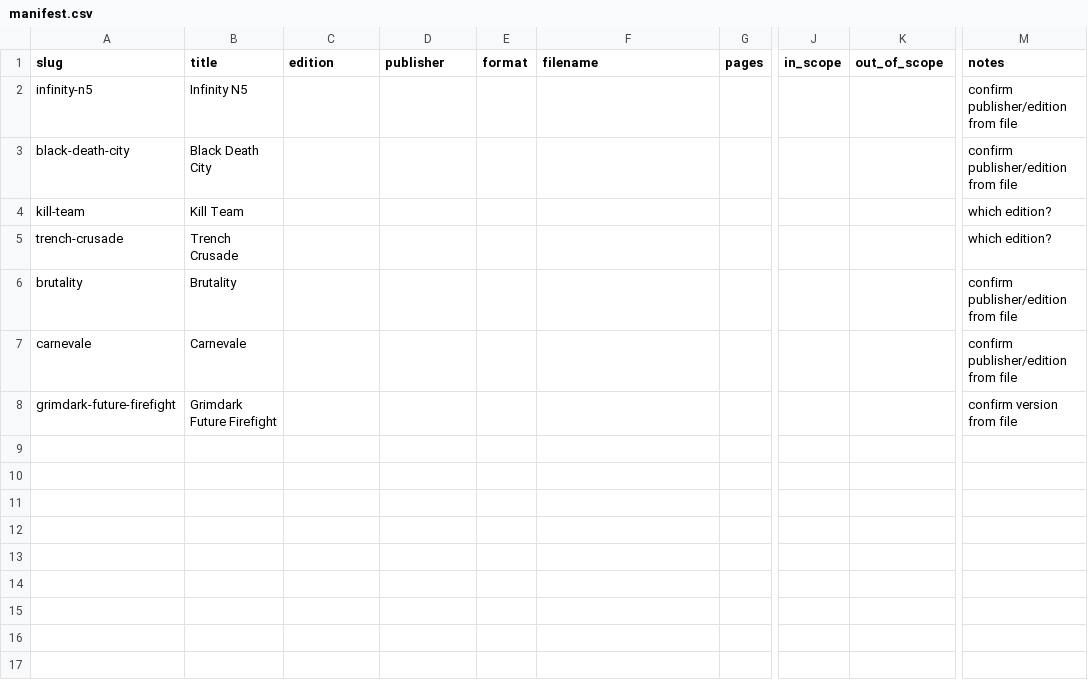
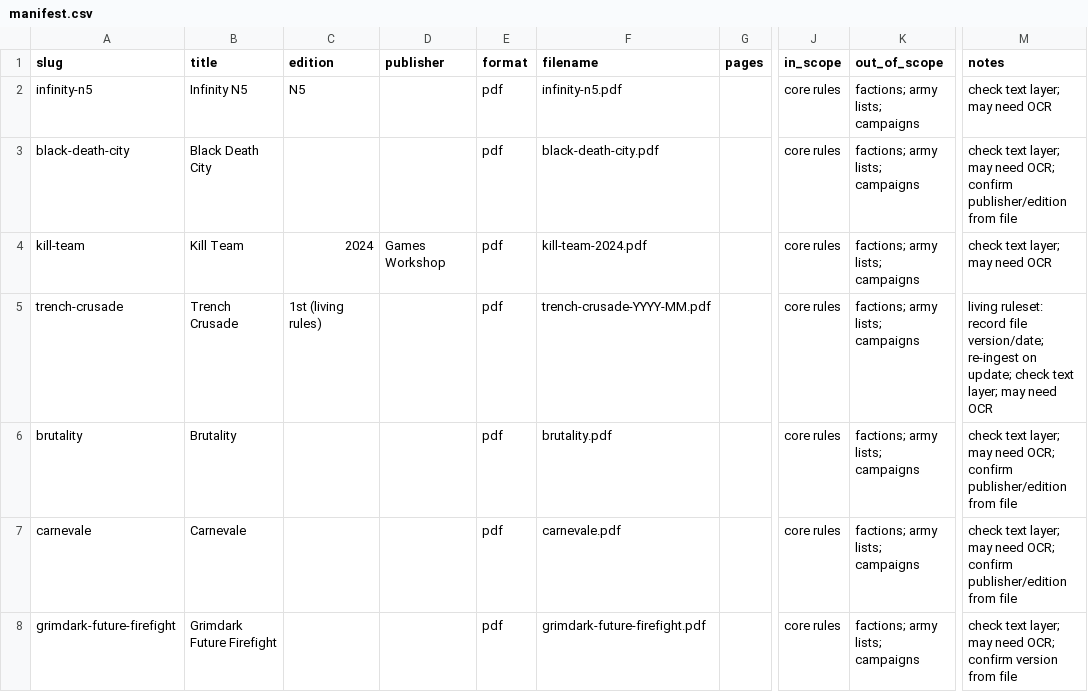
Before and after one commit to OptimusPrimarch/project-blaster, a CSV file: skirmish-lab/manifest.csv, drawn as a sheet; only a part is shown, gaps mark what is left out; the diff names each change by its address in the sheet, - before the commit and + after, or states it on an @@ line.

```diff
--- a/skirmish-lab/manifest.csv
+++ b/skirmish-lab/manifest.csv
-C2 (edition): (empty)
+C2 (edition): N5
-E2:E8 (format): (empty)
+E2:E8 (format): pdf
-F2 (filename): (empty)
+F2 (filename): infinity-n5.pdf
-J2:J8 (in_scope): (empty)
+J2:J8 (in_scope): core rules
-K2:K8 (out_of_scope): (empty)
+K2:K8 (out_of_scope): factions; army lists; campaigns
-M2 (notes): confirm publisher/edition from file
+M2 (notes): check text layer; may need OCR
-F3 (filename): (empty)
+F3 (filename): black-death-city.pdf
-M3 (notes): confirm publisher/edition…
+M3 (notes): check text layer; may need OCR; confirm publisher/edition…
-C4 (edition): (empty)
+C4 (edition): 2024
-D4 (publisher): (empty)
+D4 (publisher): Games Workshop
-F4 (filename): (empty)
+F4 (filename): kill-team-2024.pdf
-M4 (notes): which edition?
+M4 (notes): check text layer; may need OCR
-C5 (edition): (empty)
+C5 (edition): 1st (living rules)
-F5 (filename): (empty)
+F5 (filename): trench-crusade-YYYY-MM.pdf
-M5 (notes): which edition?
+M5 (notes): living ruleset: record file version/date; re-ingest on update; check text layer; may need OCR
-F6 (filename): (empty)
+F6 (filename): brutality.pdf
-M6:M7 (notes): confirm publisher/edition…
+M6:M7 (notes): check text layer; may need OCR; confirm publisher/edition…
-F7 (filename): (empty)
+F7 (filename): carnevale.pdf
-F8 (filename): (empty)
+F8 (filename): grimdark-future-firefight.pdf
-M8 (notes): confirm version from file
+M8 (notes): check text layer; may need OCR; confirm version from file
```
Also changed, not shown: 2 other files.
